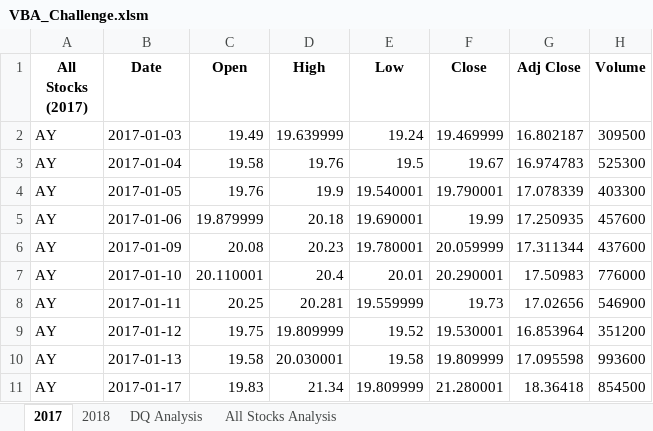
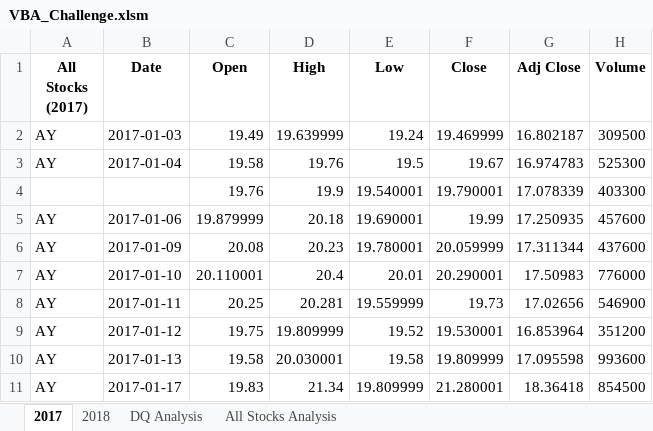
Before and after one commit to Gobi1616/stock-analysis, an Excel workbook: VBA_Challenge.xlsm, sheet 2017, drawn as a sheet; only a part is shown; values as stored, in another font and other column widths than the file's, no borders; the diff names each change by its address in the sheet, - before the commit and + after, or states it on an @@ line.

```diff
--- a/VBA_Challenge.xlsm (sheet 2017)
+++ b/VBA_Challenge.xlsm (sheet 2017)
-A4 (All Stocks (2017)): AY
+A4 (All Stocks (2017)): (empty)
-B4 (Date): 2017-01-05
+B4 (Date): (empty)
```
Also changed, not shown: sheet All Stocks Analysis, sheet 2018, 6 other files.
